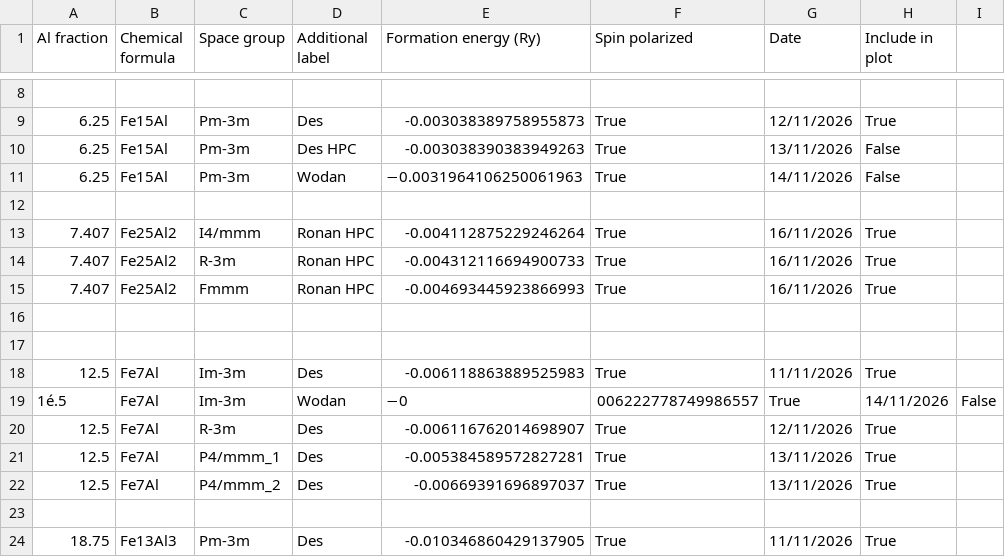
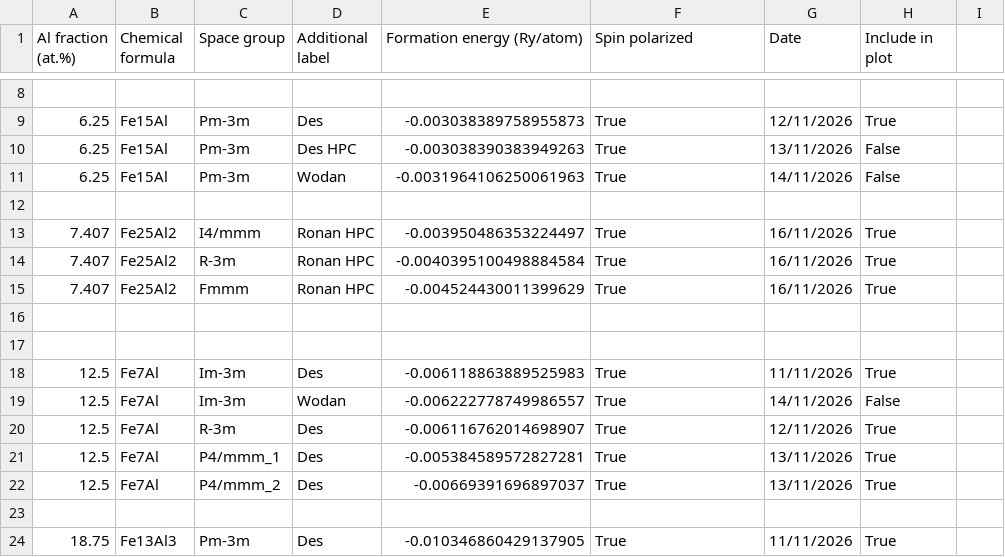
Before and after one commit to desdb6/cmp-fe-al-phase-diagram, a CSV file: phase_diagram_data.csv, drawn as a sheet; only a part is shown, gaps mark what is left out; removed rows and columns are numbered as before the commit, all else as after; the diff names each change by its address in the sheet, - before the commit and + after, or states it on an @@ line.

```diff
--- a/phase_diagram_data.csv
+++ b/phase_diagram_data.csv
-A1: Al fraction
+A1: Al fraction (at.%)
-E1: Formation energy (Ry)
+E1: Formation energy (Ry/atom)
-E11 (Formation energy (Ry/atom)): −0.0031964106250061963
+E11 (Formation energy (Ry/atom)): -0.0031964106250061963
-E13 (Formation energy (Ry/atom)): -0.004112875229246264
+E13 (Formation energy (Ry/atom)): -0.003950486353224497
-E14 (Formation energy (Ry/atom)): -0.004312116694900733
+E14 (Formation energy (Ry/atom)): -0.0040395100498884584
-E15 (Formation energy (Ry/atom)): -0.004693445923866993
+E15 (Formation energy (Ry/atom)): -0.004524430011399629
-row 19: 1é.5 | Fe7Al | Im-3m | Wodan | −0 | 006222778749986557 | True | 14/11/2026 | False
+row 19: 12.5 | Fe7Al | Im-3m | Wodan | -0.006222778749986557 | True | 14/11/2026 | False
```
Also changed, not shown: 14 other files.
